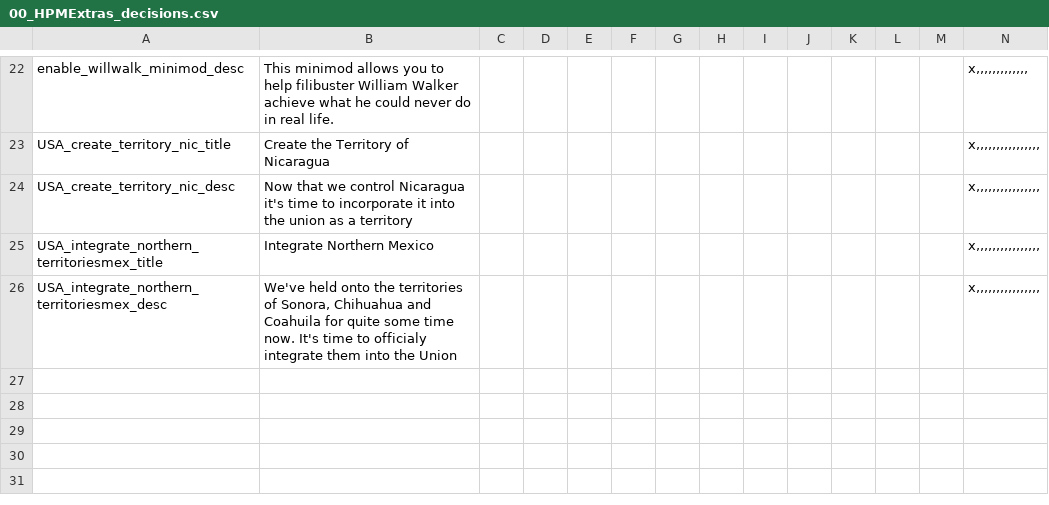
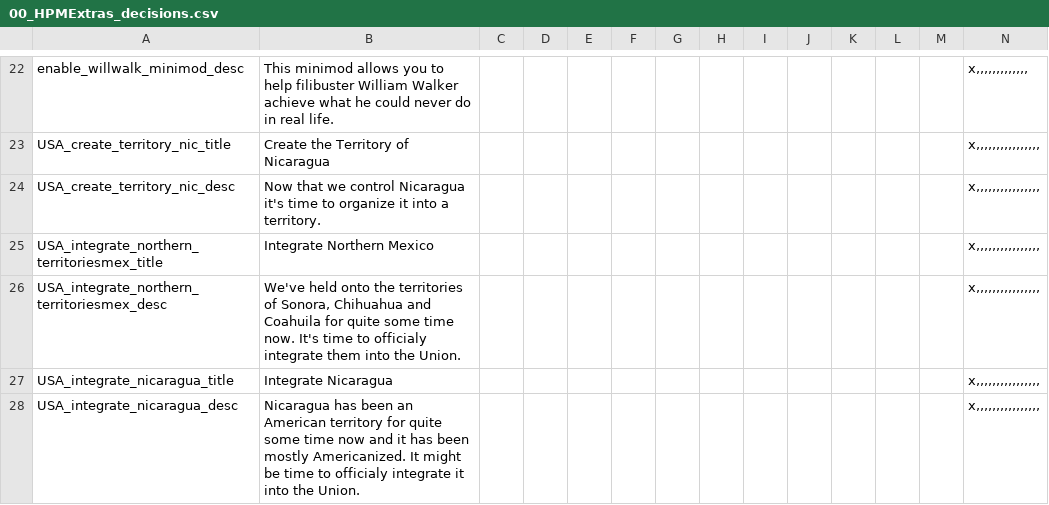
Before and after one commit to pablington612/HPM-Extras, a CSV file: HPM Extras/localisation/00_HPMExtras_decisions.csv, drawn as a sheet; only a part is shown, gaps mark what is left out.

Commit message:
New decision and loc changes
Added "USA_integrate_nicaragua" decision and loc for it. Also changed some loc

```diff
--- a/HPM Extras/localisation/00_HPMExtras_decisions.csv
+++ b/HPM Extras/localisation/00_HPMExtras_decisions.csv
@@ -23,4 +23,6 @@ enable_willwalk_minimod_desc;This minimod allows you to help filibuster William
 USA_create_territory_nic_title;Create the Territory of Nicaragua;;;;;;;;;;;;x,,,,,,,,,,,,,,,,
-USA_create_territory_nic_desc;Now that we control Nicaragua it's time to incorporate it into the union as a territory;;;;;;;;;;;;x,,,,,,,,,,,,,,,,
+USA_create_territory_nic_desc;Now that we control Nicaragua it's time to organize it into a territory.;;;;;;;;;;;;x,,,,,,,,,,,,,,,,
 USA_integrate_northern_territoriesmex_title;Integrate Northern Mexico;;;;;;;;;;;;x,,,,,,,,,,,,,,,,
-USA_integrate_northern_territoriesmex_desc;We've held onto the territories of Sonora, Chihuahua and Coahuila for quite some time now. It's time to officialy integrate them into the Union;;;;;;;;;;;;x,,,,,,,,,,,,,,,,
+USA_integrate_northern_territoriesmex_desc;We've held onto the territories of Sonora, Chihuahua and Coahuila for quite some time now. It's time to officialy integrate them into the Union.;;;;;;;;;;;;x,,,,,,,,,,,,,,,,
+USA_integrate_nicaragua_title;Integrate Nicaragua;;;;;;;;;;;;x,,,,,,,,,,,,,,,,
+USA_integrate_nicaragua_desc;Nicaragua has been an American territory for quite some time now and it has been mostly Americanized. It might be time to officialy integrate it into the Union.;;;;;;;;;;;;x,,,,,,,,,,,,,,,,
```
Also changed, not shown: 1 other file.
